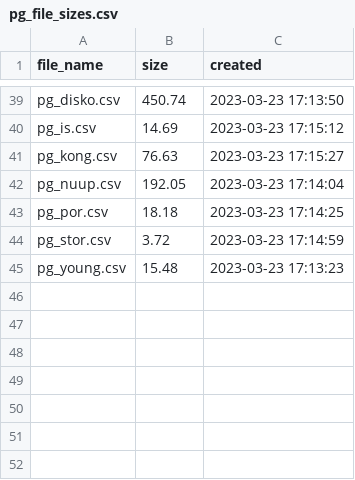
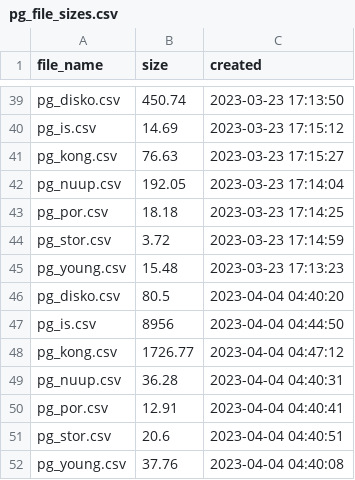
Before and after one commit to FACE-IT-project/WP1, a CSV file: metadata/pg_file_sizes.csv, drawn as a sheet; only a part is shown, gaps mark what is left out.

```diff
--- a/metadata/pg_file_sizes.csv
+++ b/metadata/pg_file_sizes.csv
@@ -45 +45,8 @@ pg_stor.csv,3.72,2023-03-23 17:14:59
 pg_young.csv,15.48,2023-03-23 17:13:23
+pg_disko.csv,80.5,2023-04-04 04:40:20
+pg_is.csv,8956,2023-04-04 04:44:50
+pg_kong.csv,1726.77,2023-04-04 04:47:12
+pg_nuup.csv,36.28,2023-04-04 04:40:31
+pg_por.csv,12.91,2023-04-04 04:40:41
+pg_stor.csv,20.6,2023-04-04 04:40:51
+pg_young.csv,37.76,2023-04-04 04:40:08
```
Also changed, not shown: 12 other files.
